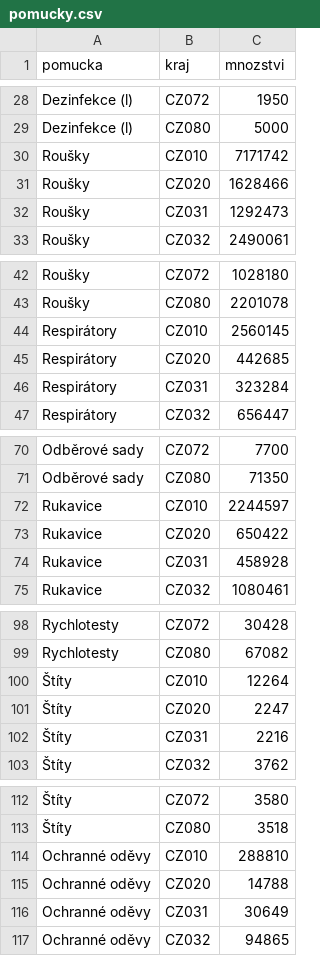
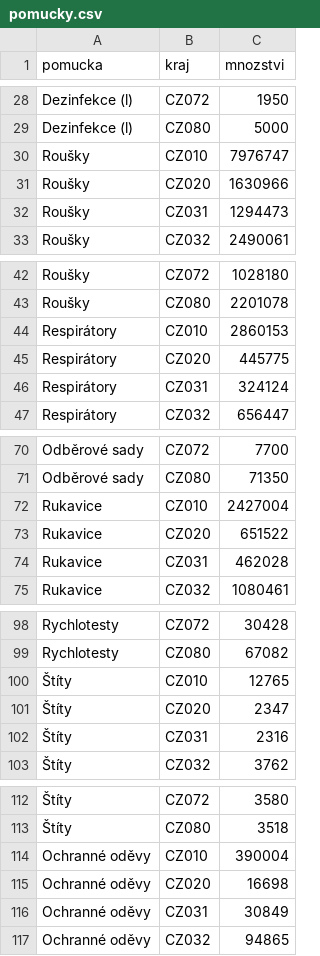
Before and after one commit to ondrejtichy07/covid19-Czechia, a CSV file: data/pomucky.csv, drawn as a sheet; only a part is shown, gaps mark what is left out; the diff covers the shown part only; the diff names each change by its address in the sheet, - before the commit and + after, or states it on an @@ line.

```diff
--- a/data/pomucky.csv
+++ b/data/pomucky.csv
-C30 (mnozstvi): 7171742
+C30 (mnozstvi): 7976747
-C31 (mnozstvi): 1628466
+C31 (mnozstvi): 1630966
-C32 (mnozstvi): 1292473
+C32 (mnozstvi): 1294473
-C44 (mnozstvi): 2560145
+C44 (mnozstvi): 2860153
-C45 (mnozstvi): 442685
+C45 (mnozstvi): 445775
-C46 (mnozstvi): 323284
+C46 (mnozstvi): 324124
-C72 (mnozstvi): 2244597
+C72 (mnozstvi): 2427004
-C73 (mnozstvi): 650422
+C73 (mnozstvi): 651522
-C74 (mnozstvi): 458928
+C74 (mnozstvi): 462028
-C100 (mnozstvi): 12264
+C100 (mnozstvi): 12765
-C101 (mnozstvi): 2247
+C101 (mnozstvi): 2347
-C102 (mnozstvi): 2216
+C102 (mnozstvi): 2316
-C114 (mnozstvi): 288810
+C114 (mnozstvi): 390004
-C115 (mnozstvi): 14788
+C115 (mnozstvi): 16698
-C116 (mnozstvi): 30649
+C116 (mnozstvi): 30849
```
Also changed, not shown: 8 edited cells elsewhere in this file, data/nakaza.csv, data/osoby.csv, 3 other files.
